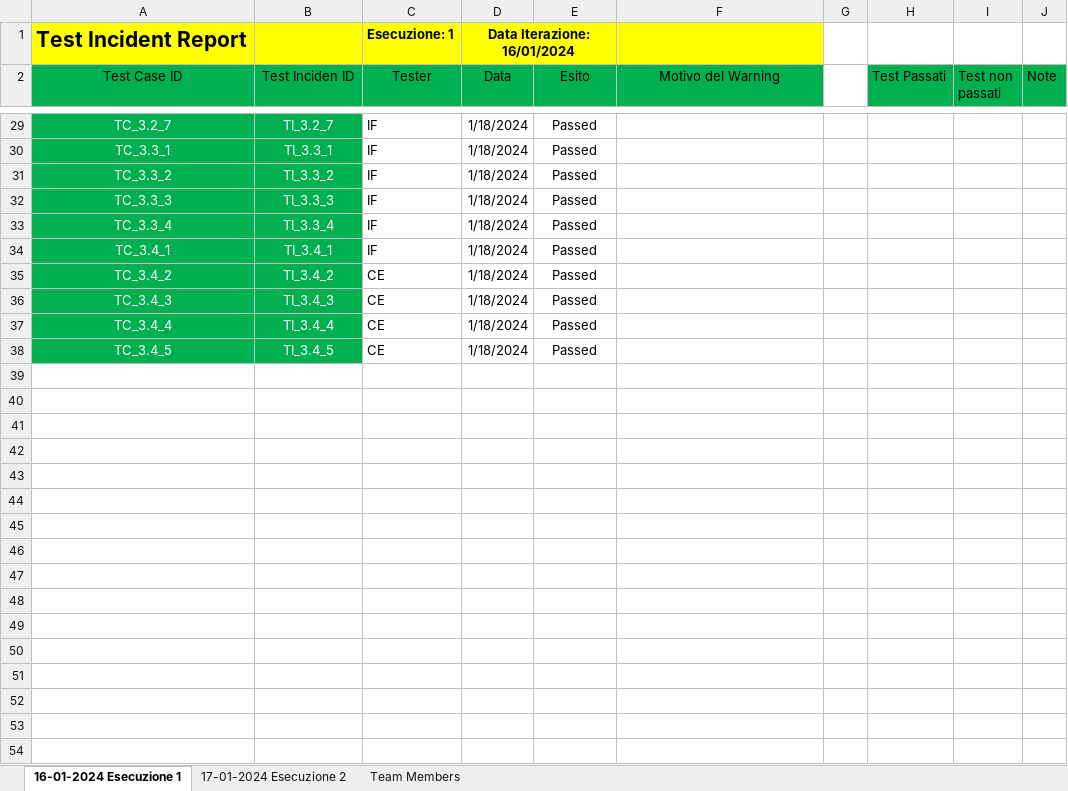
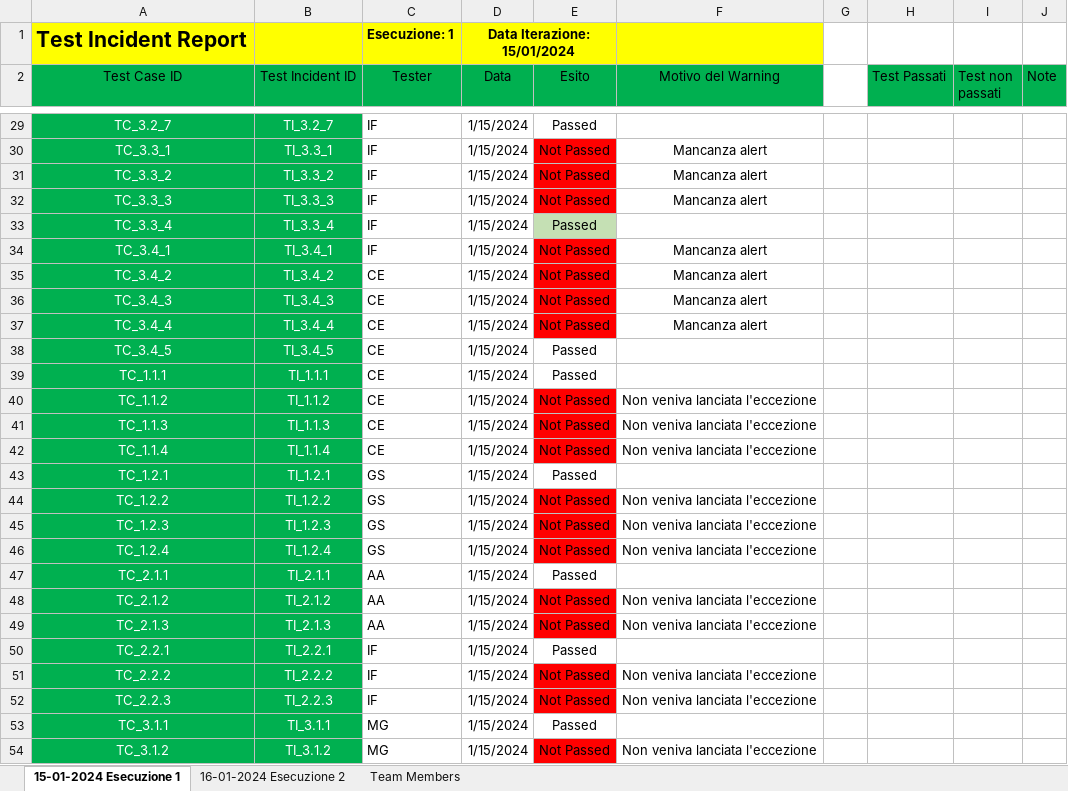
Before and after one commit to sudo-poweroff/UniRentHub, an Excel workbook: Documents/ProductDocs/4_Testing/Report/C11_TIRT_ver.1.0.xlsx, sheet 15-01-2024 Esecuzione 1, drawn as a sheet; only a part is shown, gaps mark what is left out; values as stored, in another font and other column widths than the file's, no borders; table styles not drawn; the diff covers the shown part only; the diff names each change by its address in the sheet, - before the commit and + after, or states it on an @@ line.

```diff
--- a/Documents/ProductDocs/4_Testing/Report/C11_TIRT_ver.1.0.xlsx (sheet 15-01-2024 Esecuzione 1)
+++ b/Documents/ProductDocs/4_Testing/Report/C11_TIRT_ver.1.0.xlsx (sheet 15-01-2024 Esecuzione 1)
-sheet tab: 16-01-2024 Esecuzione 1
+sheet tab: 15-01-2024 Esecuzione 1
-sheet tab: 17-01-2024 Esecuzione 2
+sheet tab: 16-01-2024 Esecuzione 2
-D1 (Data): Data Iterazione: 16/01/2024
+D1 (Data): Data Iterazione: 15/01/2024
-B2: Test Inciden ID
+B2: Test Incident ID
-D29:D38 (Data): 1/18/2024
+D29:D38 (Data): 1/15/2024
-E30:E32 (Esito): Passed
+E30:E32 (Esito): Not Passed
-E30:E32 fill: none
+E30:E32 fill: #FF0000
-F30:F32 (Motivo del Warning): (empty)
+F30:F32 (Motivo del Warning): Mancanza alert
-E33 fill: none
+E33 fill: #C5E0B4
-E34:E37 (Esito): Passed
+E34:E37 (Esito): Not Passed
-E34:E37 fill: none
+E34:E37 fill: #FF0000
-F34:F37 (Motivo del Warning): (empty)
+F34:F37 (Motivo del Warning): Mancanza alert
+row 39: TC_1.1.1 | TI_1.1.1 | CE | 1/15/2024 | Passed
+row 40: TC_1.1.2 | TI_1.1.2 | CE | 1/15/2024 | Not Passed | Non veniva lanciata l'eccezione
+row 41: TC_1.1.3 | TI_1.1.3 | CE | 1/15/2024 | Not Passed | Non veniva lanciata l'eccezione
+row 42: TC_1.1.4 | TI_1.1.4 | CE | 1/15/2024 | Not Passed | Non veniva lanciata l'eccezione
+row 43: TC_1.2.1 | TI_1.2.1 | GS | 1/15/2024 | Passed
+row 44: TC_1.2.2 | TI_1.2.2 | GS | 1/15/2024 | Not Passed | Non veniva lanciata l'eccezione
+row 45: TC_1.2.3 | TI_1.2.3 | GS | 1/15/2024 | Not Passed | Non veniva lanciata l'eccezione
+row 46: TC_1.2.4 | TI_1.2.4 | GS | 1/15/2024 | Not Passed | Non veniva lanciata l'eccezione
+row 47: TC_2.1.1 | TI_2.1.1 | AA | 1/15/2024 | Passed
+row 48: TC_2.1.2 | TI_2.1.2 | AA | 1/15/2024 | Not Passed | Non veniva lanciata l'eccezione
+row 49: TC_2.1.3 | TI_2.1.3 | AA | 1/15/2024 | Not Passed | Non veniva lanciata l'eccezione
+row 50: TC_2.2.1 | TI_2.2.1 | IF | 1/15/2024 | Passed
+row 51: TC_2.2.2 | TI_2.2.2 | IF | 1/15/2024 | Not Passed | Non veniva lanciata l'eccezione
+row 52: TC_2.2.3 | TI_2.2.3 | IF | 1/15/2024 | Not Passed | Non veniva lanciata l'eccezione
+row 53: TC_3.1.1 | TI_3.1.1 | MG | 1/15/2024 | Passed
+row 54: TC_3.1.2 | TI_3.1.2 | MG | 1/15/2024 | Not Passed | Non veniva lanciata l'eccezione
```
Also changed, not shown: 4 added rows, 62 edited cells and cell formats elsewhere in this sheet, sheet 16-01-2024 Esecuzione 2, formulas that keep their value, 13 other files.
